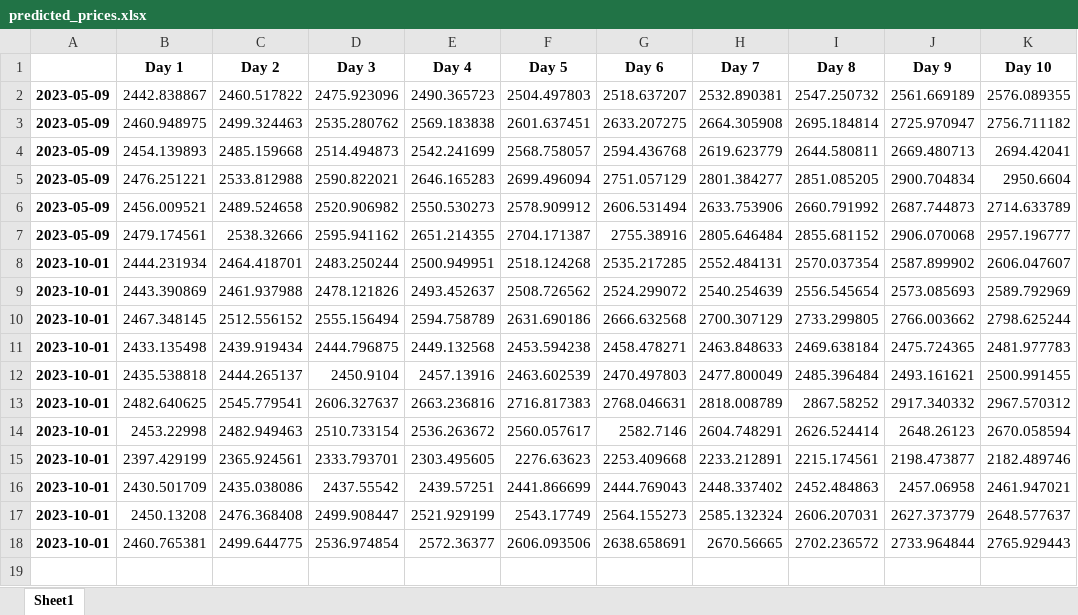
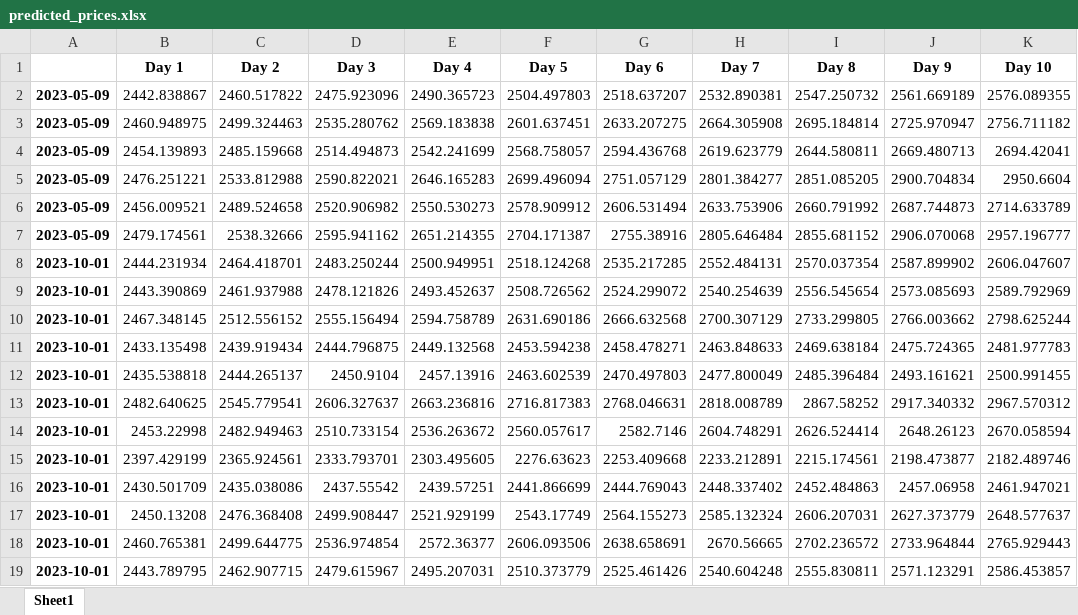
Before and after one commit to rohan472000/reliance-stock-price-prediction-LSTM, an Excel workbook: predicted_prices.xlsx, sheet Sheet1, drawn as a sheet; values as stored, in another font and other column widths than the file's, no borders; the diff names each change by its address in the sheet, - before the commit and + after, or states it on an @@ line.

```diff
--- a/predicted_prices.xlsx (sheet Sheet1)
+++ b/predicted_prices.xlsx (sheet Sheet1)
+row 19: 2023-10-01 | 2443.789795 | 2462.907715 | 2479.615967 | 2495.207031 | 2510.373779 | 2525.461426 | 2540.604248 | 2555.830811 | 2571.123291 | 2586.453857
```
